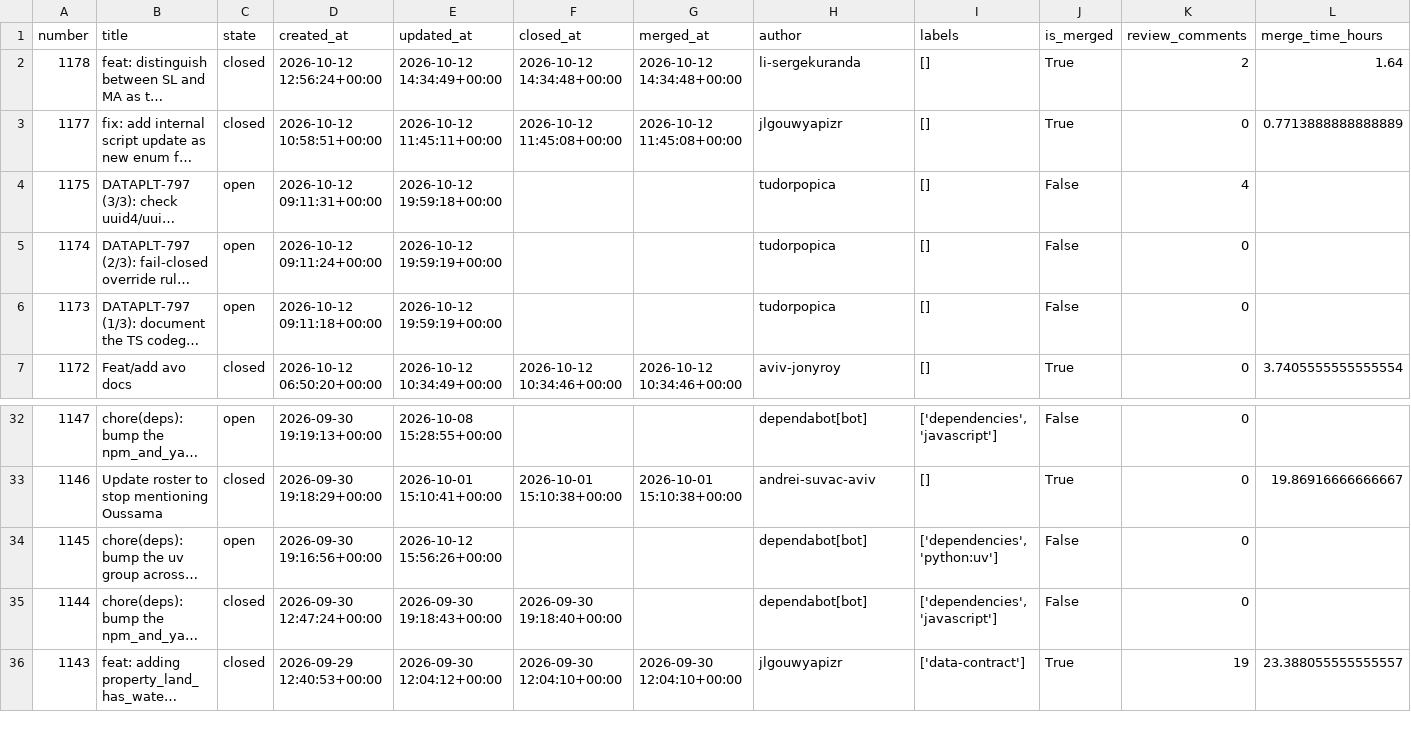
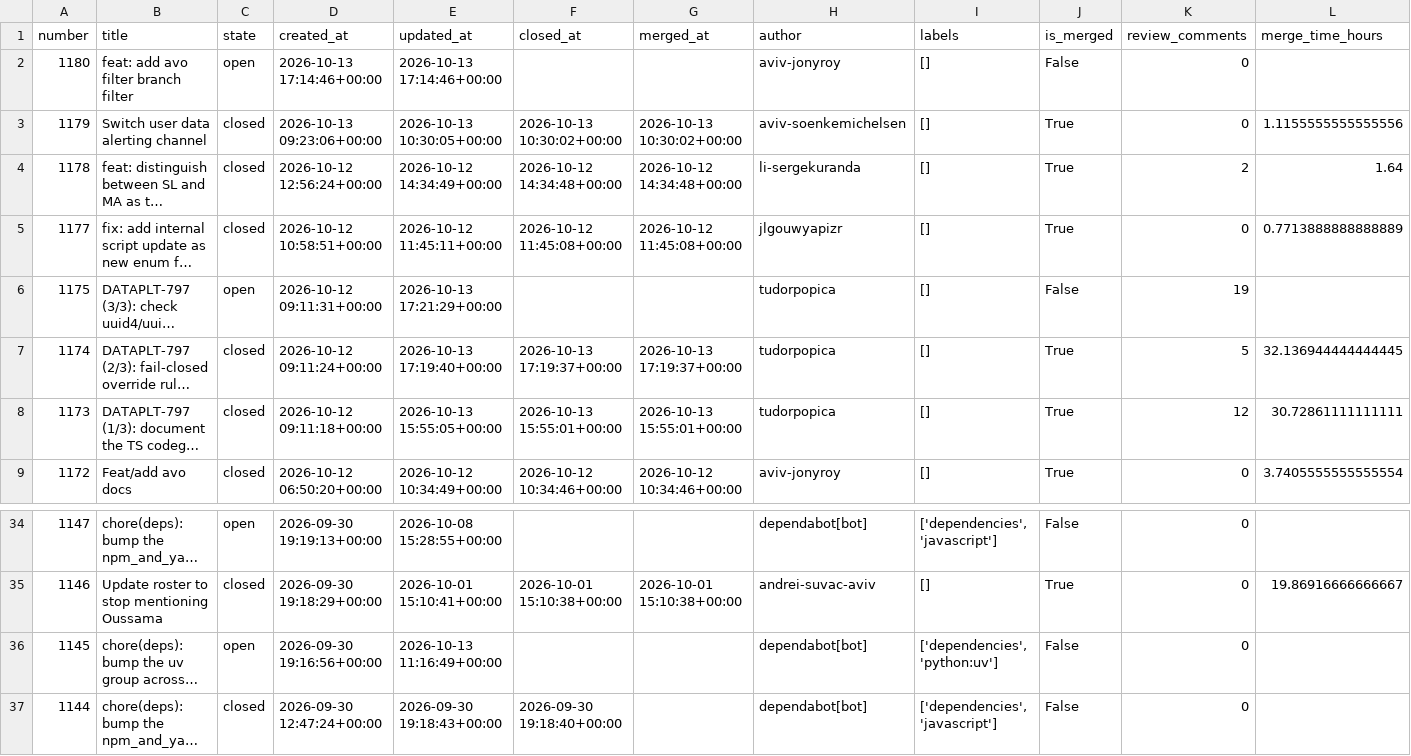
Before and after one commit to aviv-fathallahelmasri/github-pr-analytics, a CSV file: dashboard/data/pr_data.csv, drawn as a sheet; only a part is shown, gaps mark what is left out; the shorter side is filled out with more unchanged rows; long unchanged cells end in …; addresses are those after the commit; rows hold the shown columns only; the diff names each change by its address in the sheet, - before the commit and + after, or states it on an @@ line.

```diff
--- a/dashboard/data/pr_data.csv
+++ b/dashboard/data/pr_data.csv
+row 2: 1180 | feat: add avo filter branch filter | open | 2026-10-13 17:14:46+00:00 | 2026-10-13 17:14:46+00:00 |  |  | aviv-jonyroy | [] | False | 0
+row 3: 1179 | Switch user data alerting channel | closed | 2026-10-13 09:23:06+00:00 | 2026-10-13 10:30:05+00:00 | 2026-10-13 10:30:02+00:00 | 2026-10-13 10:30:02+00:00 | aviv-soenkemichelsen | [] | True | 0 | 1.1155555555555556
-E6 (updated_at): 2026-10-12 19:59:18+00:00
+E6 (updated_at): 2026-10-13 17:21:29+00:00
-K6 (review_comments): 4
+K6 (review_comments): 19
-C7:C8 (state): open
+C7:C8 (state): closed
-E7 (updated_at): 2026-10-12 19:59:19+00:00
+E7 (updated_at): 2026-10-13 17:19:40+00:00
-F7 (closed_at): (empty)
+F7 (closed_at): 2026-10-13 17:19:37+00:00
-G7 (merged_at): (empty)
+G7 (merged_at): 2026-10-13 17:19:37+00:00
-J7:J8 (is_merged): False
+J7:J8 (is_merged): True
-K7 (review_comments): 0
+K7 (review_comments): 5
-L7 (merge_time_hours): (empty)
+L7 (merge_time_hours): 32.136944444444445
-E8 (updated_at): 2026-10-12 19:59:19+00:00
+E8 (updated_at): 2026-10-13 15:55:05+00:00
-F8 (closed_at): (empty)
+F8 (closed_at): 2026-10-13 15:55:01+00:00
-G8 (merged_at): (empty)
+G8 (merged_at): 2026-10-13 15:55:01+00:00
-K8 (review_comments): 0
+K8 (review_comments): 12
-L8 (merge_time_hours): (empty)
+L8 (merge_time_hours): 30.72861111111111
-E36 (updated_at): 2026-10-12 15:56:26+00:00
+E36 (updated_at): 2026-10-13 11:16:49+00:00
```
Also changed, not shown: 2 other files.
